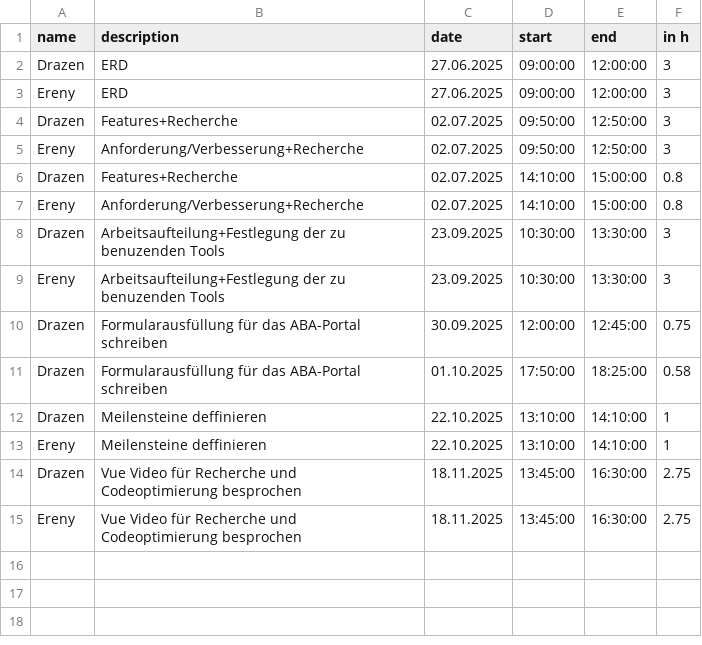
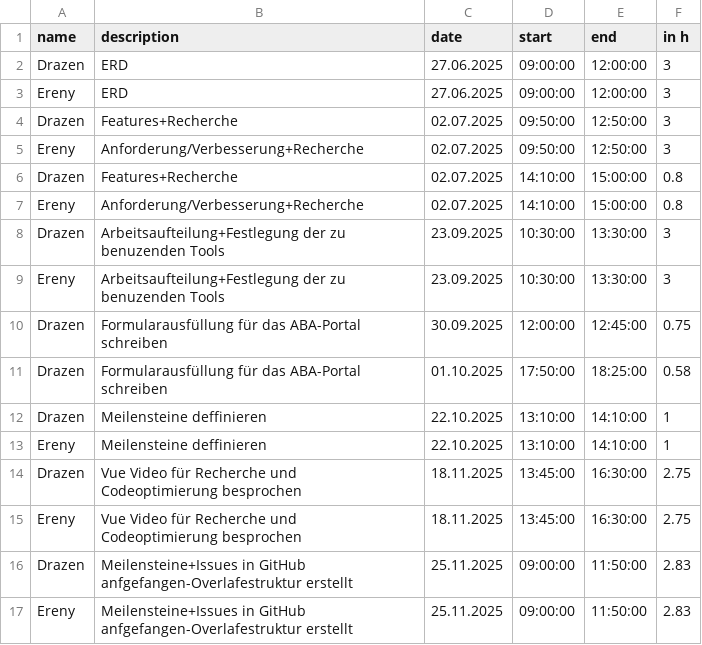
Before and after one commit to kiDra94/EffSync, a CSV file: working_time_records.csv, drawn as a sheet; the diff names each change by its address in the sheet, - before the commit and + after, or states it on an @@ line.

Commit message:
update

```diff
--- a/working_time_records.csv
+++ b/working_time_records.csv
+row 16: Drazen | Meilensteine+Issues in GitHub anfgefangen-Overlafestruktur erstellt | 25.11.2025 | 09:00:00 | 11:50:00 | 2.83
+row 17: Ereny | Meilensteine+Issues in GitHub anfgefangen-Overlafestruktur erstellt | 25.11.2025 | 09:00:00 | 11:50:00 | 2.83
```
